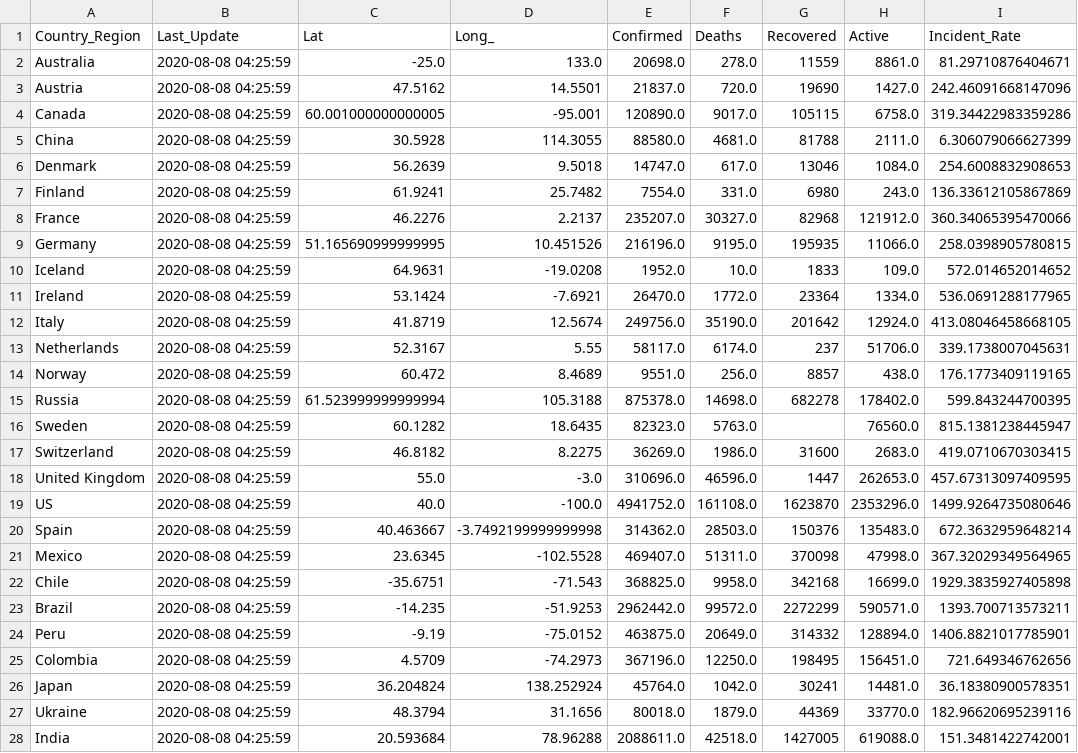
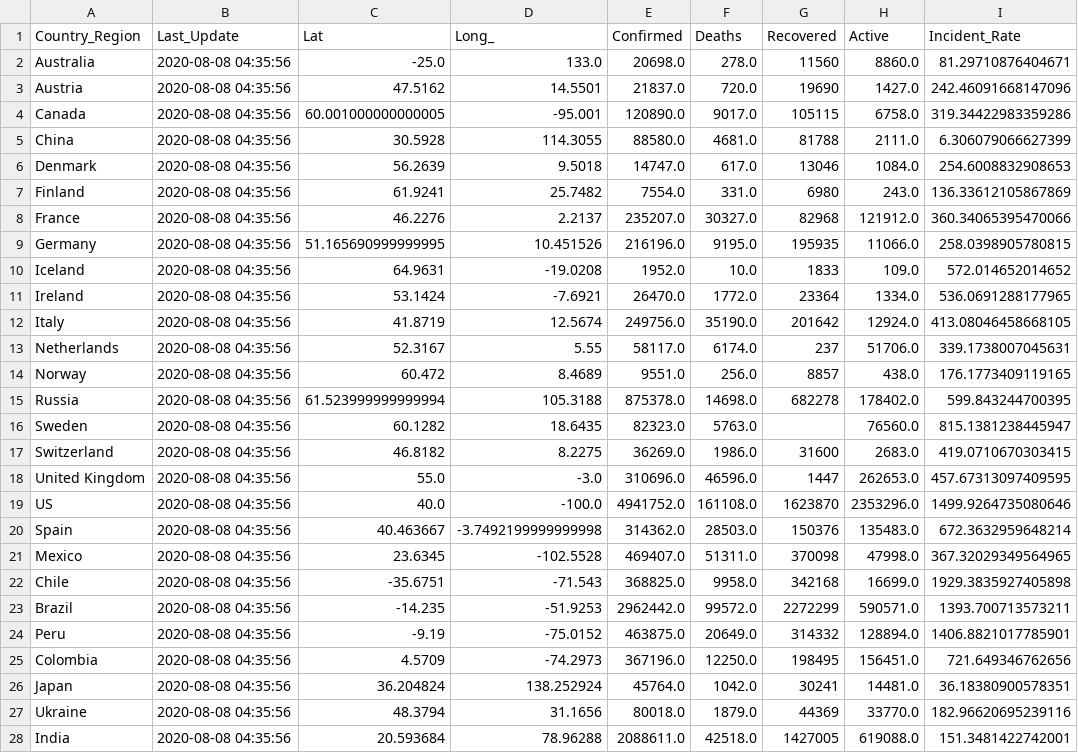
Before and after one commit to jhu-covid-devops/COVID-19, a CSV file: data/cases_country.csv, drawn as a sheet; only a part is shown; the diff covers the shown part only; the diff names each change by its address in the sheet, - before the commit and + after, or states it on an @@ line.

```diff
--- a/data/cases_country.csv
+++ b/data/cases_country.csv
-B2:B28 (Last_Update): 2020-08-08 04:25:59
+B2:B28 (Last_Update): 2020-08-08 04:35:56
-G2 (Recovered): 11559
+G2 (Recovered): 11560
-H2 (Active): 8861.0
+H2 (Active): 8860.0
```
Also changed, not shown: 161 edited cells elsewhere in this file, data/cases.csv, data/cases_state.csv.
